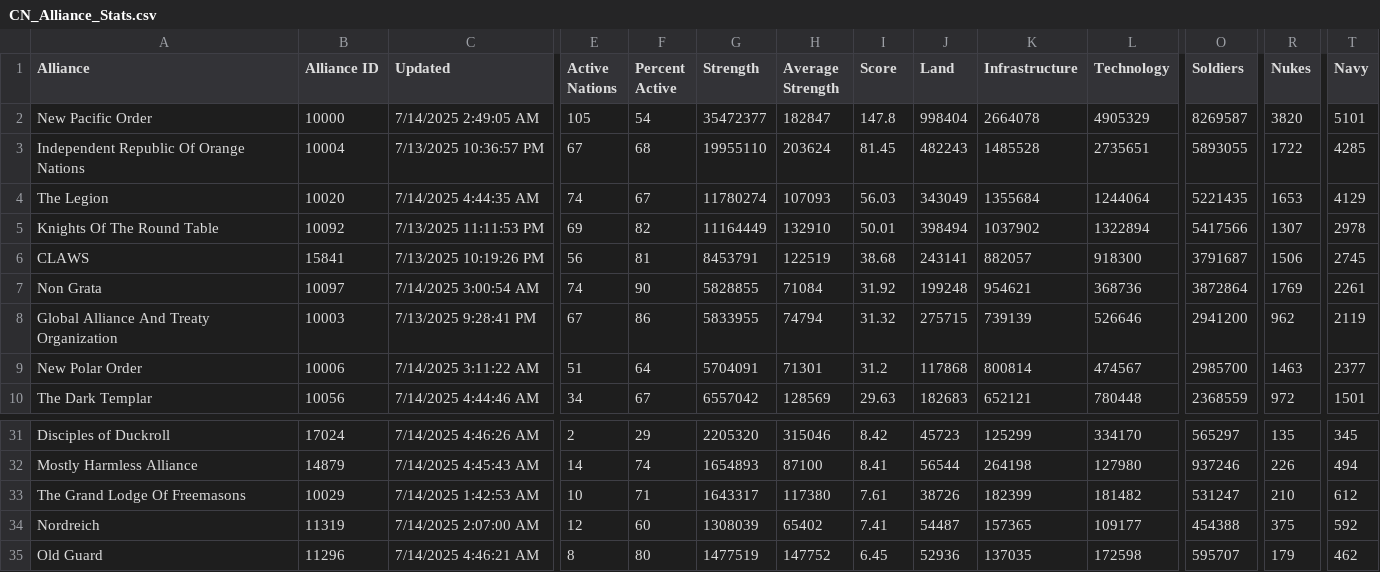
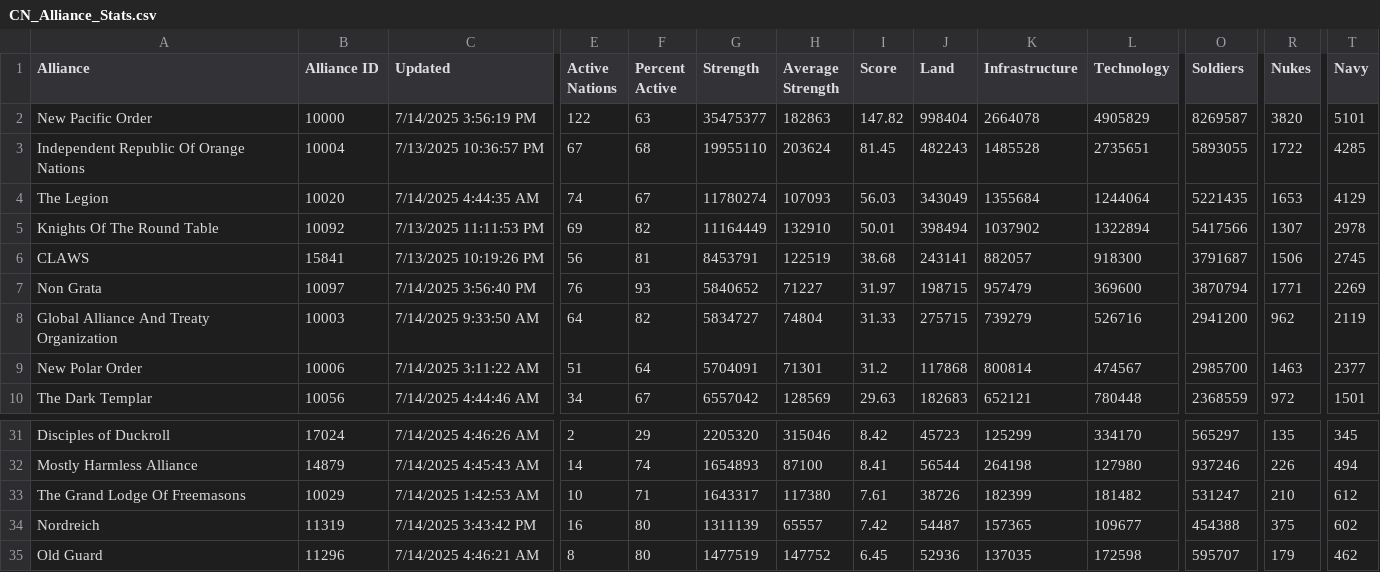
Before and after one commit to oh-ari/oh-ari.github.io, a CSV file: daily/CN_Alliance_Stats.csv, drawn as a sheet; only a part is shown, gaps mark what is left out; the diff covers the shown part only; the diff names each change by its address in the sheet, - before the commit and + after, or states it on an @@ line.

```diff
--- a/daily/CN_Alliance_Stats.csv
+++ b/daily/CN_Alliance_Stats.csv
-C2 (Updated): 7/14/2025 2:49:05 AM
+C2 (Updated): 7/14/2025 3:56:19 PM
-E2 (Active Nations): 105
+E2 (Active Nations): 122
-F2 (Percent Active): 54
+F2 (Percent Active): 63
-G2 (Strength): 35472377
+G2 (Strength): 35475377
-H2 (Average Strength): 182847
+H2 (Average Strength): 182863
-I2 (Score): 147.8
+I2 (Score): 147.82
-L2 (Technology): 4905329
+L2 (Technology): 4905829
-C7 (Updated): 7/14/2025 3:00:54 AM
+C7 (Updated): 7/14/2025 3:56:40 PM
-E7 (Active Nations): 74
+E7 (Active Nations): 76
-F7 (Percent Active): 90
+F7 (Percent Active): 93
-G7 (Strength): 5828855
+G7 (Strength): 5840652
-H7 (Average Strength): 71084
+H7 (Average Strength): 71227
-I7 (Score): 31.92
+I7 (Score): 31.97
-J7 (Land): 199248
+J7 (Land): 198715
-K7 (Infrastructure): 954621
+K7 (Infrastructure): 957479
-L7 (Technology): 368736
+L7 (Technology): 369600
-O7 (Soldiers): 3872864
+O7 (Soldiers): 3870794
-R7 (Nukes): 1769
+R7 (Nukes): 1771
-T7 (Navy): 2261
+T7 (Navy): 2269
-C8 (Updated): 7/13/2025 9:28:41 PM
+C8 (Updated): 7/14/2025 9:33:50 AM
-E8 (Active Nations): 67
+E8 (Active Nations): 64
-F8 (Percent Active): 86
+F8 (Percent Active): 82
-G8 (Strength): 5833955
+G8 (Strength): 5834727
-H8 (Average Strength): 74794
+H8 (Average Strength): 74804
-I8 (Score): 31.32
+I8 (Score): 31.33
-K8 (Infrastructure): 739139
+K8 (Infrastructure): 739279
-L8 (Technology): 526646
+L8 (Technology): 526716
-C34 (Updated): 7/14/2025 2:07:00 AM
+C34 (Updated): 7/14/2025 3:43:42 PM
-E34 (Active Nations): 12
+E34 (Active Nations): 16
-F34 (Percent Active): 60
+F34 (Percent Active): 80
-G34 (Strength): 1308039
+G34 (Strength): 1311139
-H34 (Average Strength): 65402
+H34 (Average Strength): 65557
-I34 (Score): 7.41
+I34 (Score): 7.42
-L34 (Technology): 109177
+L34 (Technology): 109677
-T34 (Navy): 592
+T34 (Navy): 602
```
Also changed, not shown: 119 edited cells elsewhere in this file, daily/CN_Foreign_Aid.csv, daily/CN_Nation_Stats.csv, 3 other files.
